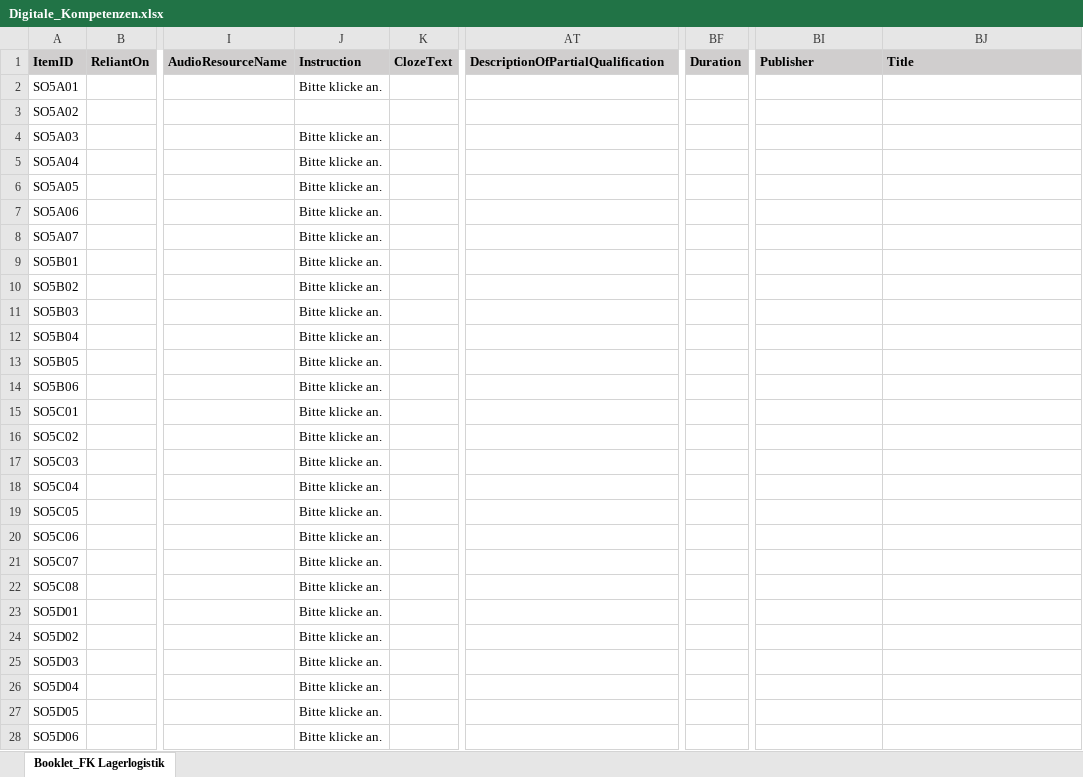
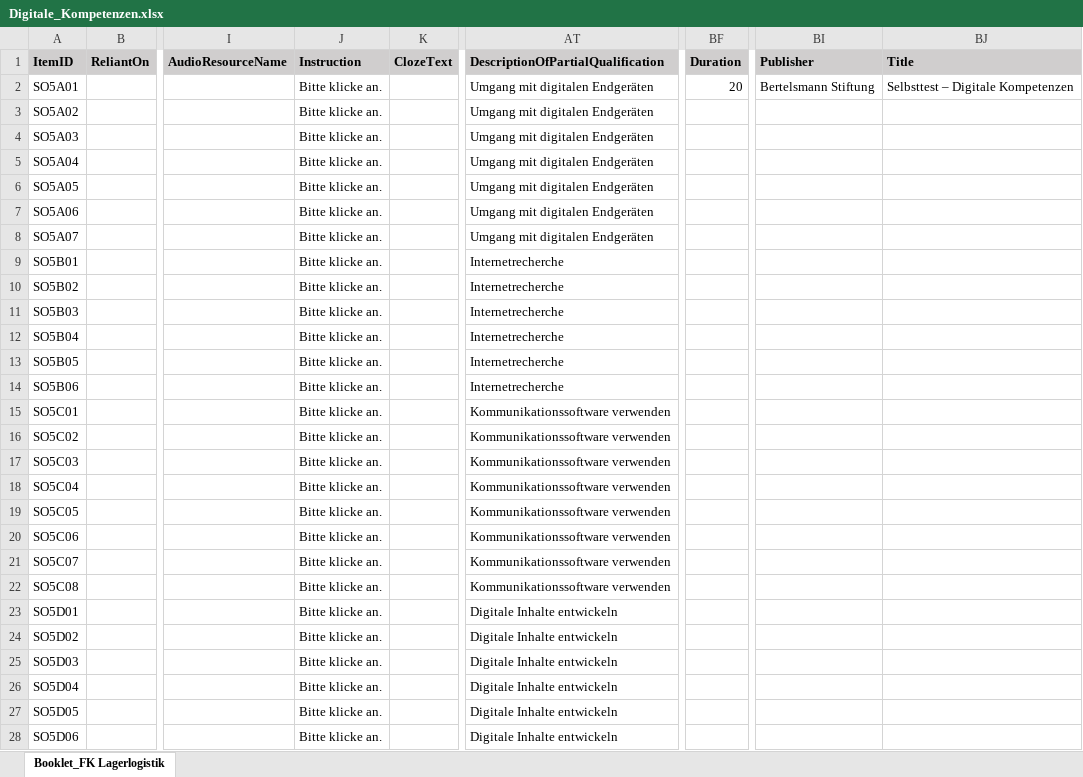
Before and after one commit to HDBW/APOLLO, an Excel workbook: src/cloud/backend/apollo.cloud/Graph.Apollo.Cloud.Assessment/Data/Digitale_Kompetenzen.xlsx, sheet Booklet_FK Lagerlogistik, drawn as a sheet; only a part is shown, gaps mark what is left out; values as stored, in another font and other column widths than the file's, no borders; table styles not drawn; the diff covers the shown part only; the diff names each change by its address in the sheet, - before the commit and + after, or states it on an @@ line.

```diff
--- a/src/cloud/backend/apollo.cloud/Graph.Apollo.Cloud.Assessment/Data/Digitale_Kompetenzen.xlsx (sheet Booklet_FK Lagerlogistik)
+++ b/src/cloud/backend/apollo.cloud/Graph.Apollo.Cloud.Assessment/Data/Digitale_Kompetenzen.xlsx (sheet Booklet_FK Lagerlogistik)
-AT2:AT8: (empty)
+AT2:AT8: Umgang mit digitalen Endgeräten
-BF2 (Duration): (empty)
+BF2 (Duration): 20
-BI2 (Publisher): (empty)
+BI2 (Publisher): Bertelsmann Stiftung
-BJ2 (Title): (empty)
+BJ2 (Title): Selbsttest – Digitale Kompetenzen
-J3 (Instruction): (empty)
+J3 (Instruction): Bitte klicke an.
-AT9:AT14: (empty)
+AT9:AT14: Internetrecherche
-AT15:AT22: (empty)
+AT15:AT22: Kommunikationssoftware verwenden
-AT23:AT28: (empty)
+AT23:AT28: Digitale Inhalte entwickeln
```
Also changed, not shown: 28 edited cells elsewhere in this sheet, src/cloud/backend/apollo.cloud/Graph.Apollo.Cloud.Assessment/Data/Booklet_FK_Lagerlogistik.xlsx, 12 other files.
